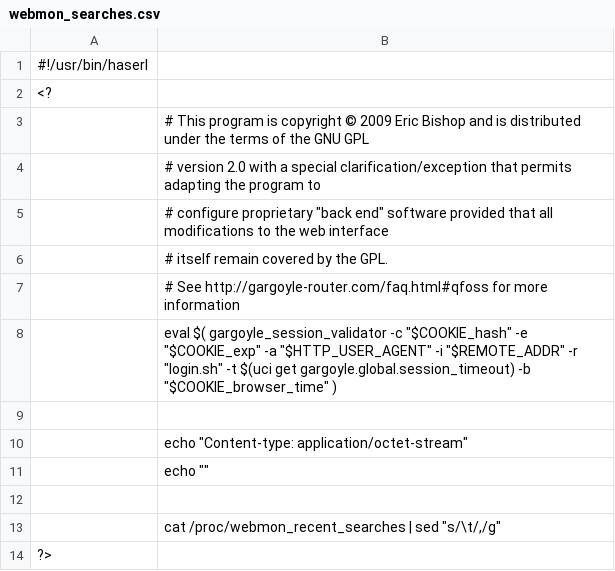
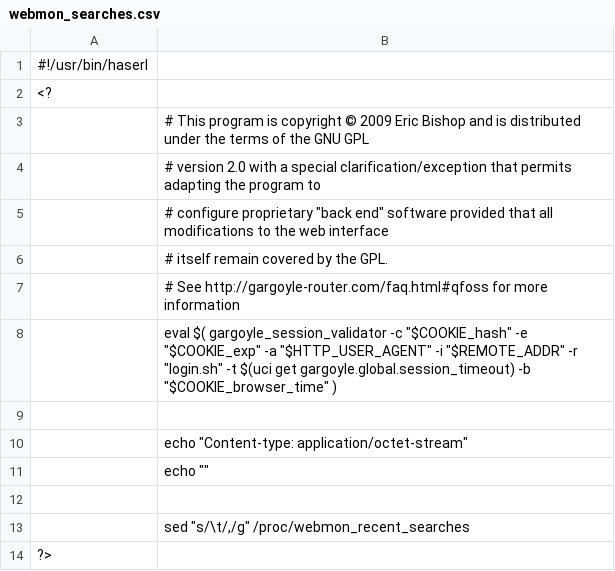
Before and after one commit to ericpaulbishop/gargoyle, a CSV file: package/gargoyle/files/www/webmon_searches.csv, drawn as a sheet.

```diff
--- a/package/gargoyle/files/www/webmon_searches.csv
+++ b/package/gargoyle/files/www/webmon_searches.csv
@@ -12,3 +12,3 @@
 	
-	cat /proc/webmon_recent_searches | sed "s/\t/,/g"
+	sed "s/\t/,/g" /proc/webmon_recent_searches
 ?>
```
Also changed, not shown: 8 other files.
